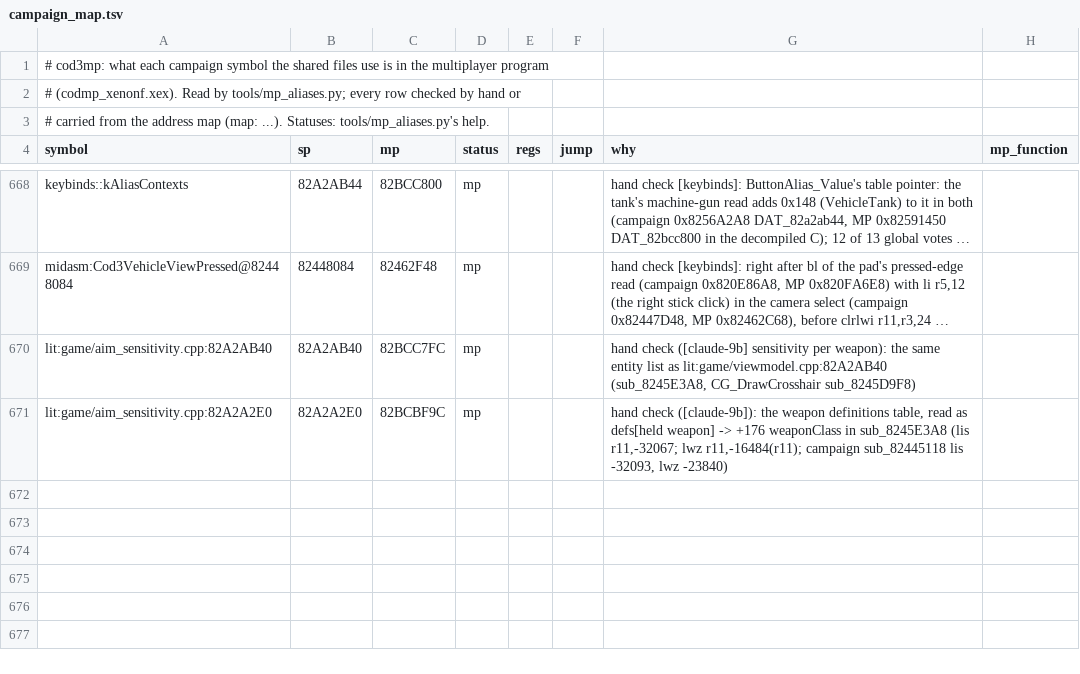
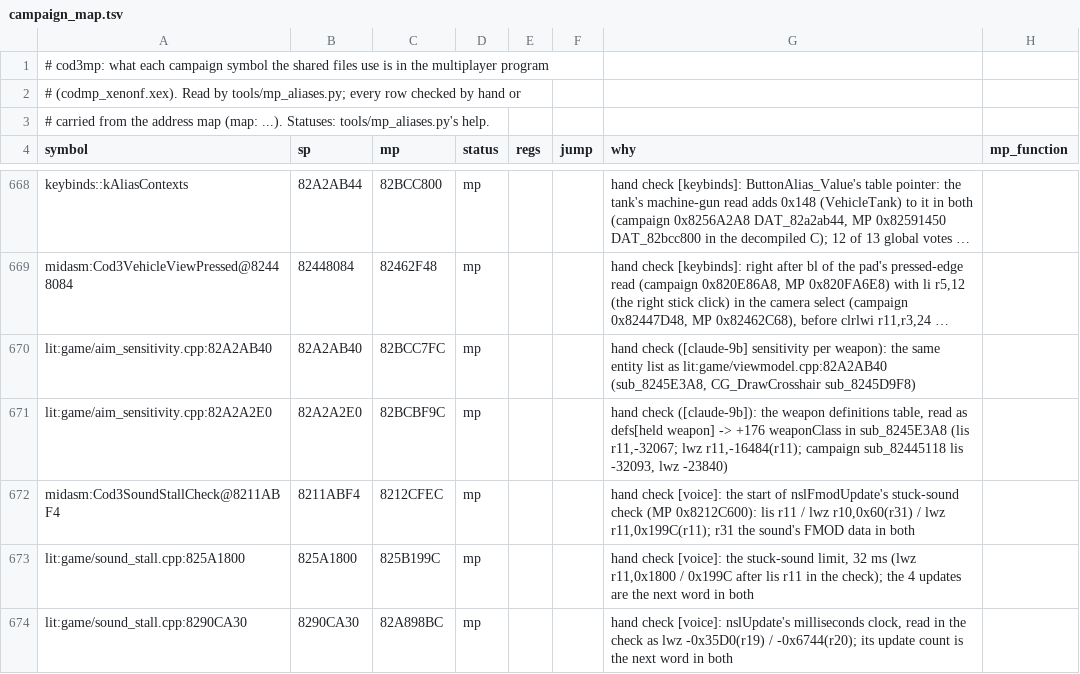
Before and after one commit to SirCarls/cod3_REcomp_, a TSV file: RELEASE/COD_3_WAW_Setup-tool/recomp/mp/config/campaign_map.tsv, drawn as a sheet; only a part is shown, gaps mark what is left out; long unchanged cells end in ….

```diff
--- a/RELEASE/COD_3_WAW_Setup-tool/recomp/mp/config/campaign_map.tsv
+++ b/RELEASE/COD_3_WAW_Setup-tool/recomp/mp/config/campaign_map.tsv
@@ -671 +671,4 @@ lit:game/aim_sensitivity.cpp:82A2AB40	82A2AB40	82BCC7FC	mp			hand check ([claude
 lit:game/aim_sensitivity.cpp:82A2A2E0	82A2A2E0	82BCBF9C	mp			hand check ([claude-9b]): the weapon definitions table, read as defs[held weapon] -> +176 weaponClass in sub_8245E3A8 (lis r11,-32067; lwz r11,-16484(r11); campaign sub_82445118 lis -32093, lwz -23840)
+midasm:Cod3SoundStallCheck@8211ABF4	8211ABF4	8212CFEC	mp			hand check [voice]: the start of nslFmodUpdate's stuck-sound check (MP 0x8212C600): lis r11 / lwz r10,0x60(r31) / lwz r11,0x199C(r11); r31 the sound's FMOD data in both
+lit:game/sound_stall.cpp:825A1800	825A1800	825B199C	mp			hand check [voice]: the stuck-sound limit, 32 ms (lwz r11,0x1800 / 0x199C after lis r11 in the check); the 4 updates are the next word in both
+lit:game/sound_stall.cpp:8290CA30	8290CA30	82A898BC	mp			hand check [voice]: nslUpdate's milliseconds clock, read in the check as lwz -0x35D0(r19) / -0x6744(r20); its update count is the next word in both
```
Also changed, not shown: 21 other files.
